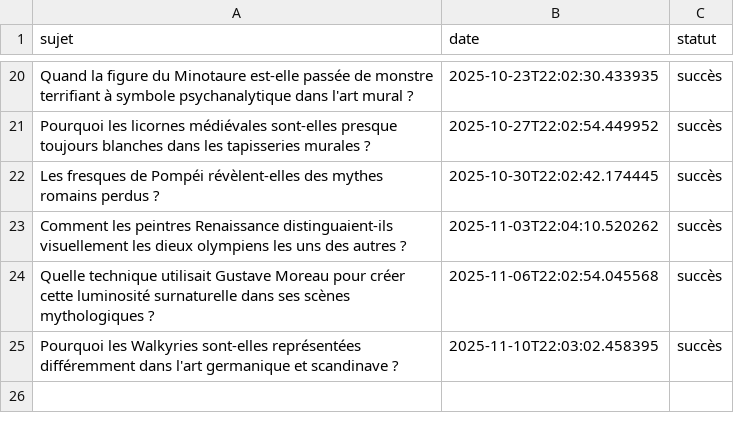
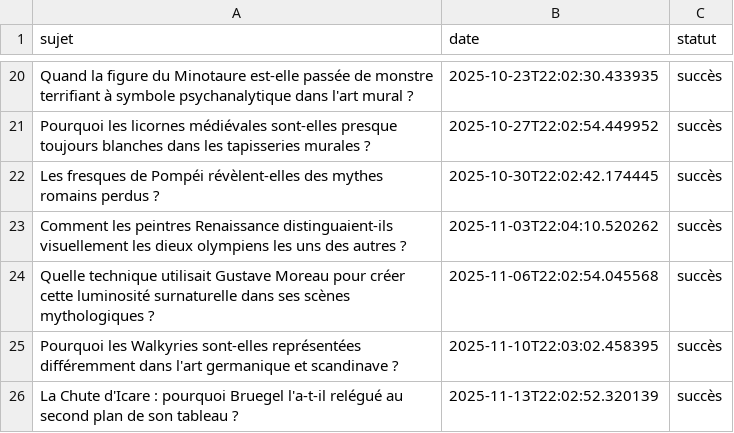
Before and after one commit to Metalosmose21/Mythes-1, a CSV file: sujets_traites.csv, drawn as a sheet; only a part is shown, gaps mark what is left out; the diff names each change by its address in the sheet, - before the commit and + after, or states it on an @@ line.

```diff
--- a/sujets_traites.csv
+++ b/sujets_traites.csv
+row 26: La Chute d'Icare : pourquoi Bruegel l'a-t-il relégué au second plan de son tableau ? | 2025-11-13T22:02:52.320139 | succès
```
Also changed, not shown: sujets.csv.
